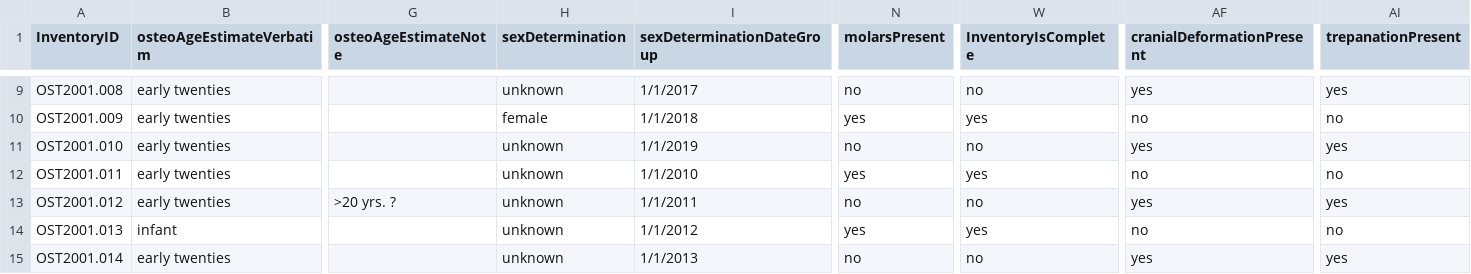
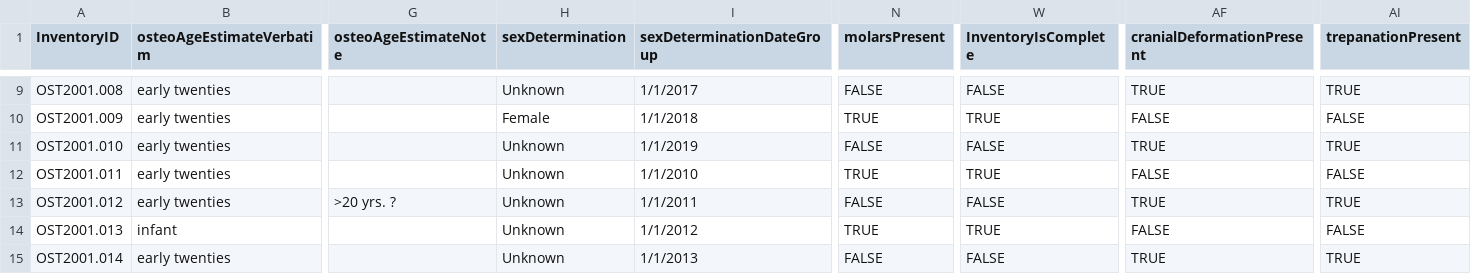
Before and after one commit to lyrasis/cspace-converter, a CSV file: data/anthro/osteology_anthro_all.csv, drawn as a sheet; only a part is shown, gaps mark what is left out; the diff covers the shown part only; the diff names each change by its address in the sheet, - before the commit and + after, or states it on an @@ line.

Commit message:
update sexDetermination field

```diff
--- a/data/anthro/osteology_anthro_all.csv
+++ b/data/anthro/osteology_anthro_all.csv
-H9 (sexDetermination): unknown
+H9 (sexDetermination): Unknown
-N9 (molarsPresent): no
+N9 (molarsPresent): FALSE
-W9 (InventoryIsComplete): no
+W9 (InventoryIsComplete): FALSE
-AF9 (cranialDeformationPresent): yes
+AF9 (cranialDeformationPresent): TRUE
-AI9 (trepanationPresent): yes
+AI9 (trepanationPresent): TRUE
-H10 (sexDetermination): female
+H10 (sexDetermination): Female
-N10 (molarsPresent): yes
+N10 (molarsPresent): TRUE
-W10 (InventoryIsComplete): yes
+W10 (InventoryIsComplete): TRUE
-AF10 (cranialDeformationPresent): no
+AF10 (cranialDeformationPresent): FALSE
-AI10 (trepanationPresent): no
+AI10 (trepanationPresent): FALSE
-H11:H15 (sexDetermination): unknown
+H11:H15 (sexDetermination): Unknown
-N11 (molarsPresent): no
+N11 (molarsPresent): FALSE
-W11 (InventoryIsComplete): no
+W11 (InventoryIsComplete): FALSE
-AF11 (cranialDeformationPresent): yes
+AF11 (cranialDeformationPresent): TRUE
-AI11 (trepanationPresent): yes
+AI11 (trepanationPresent): TRUE
-N12 (molarsPresent): yes
+N12 (molarsPresent): TRUE
-W12 (InventoryIsComplete): yes
+W12 (InventoryIsComplete): TRUE
-AF12 (cranialDeformationPresent): no
+AF12 (cranialDeformationPresent): FALSE
-AI12 (trepanationPresent): no
+AI12 (trepanationPresent): FALSE
-N13 (molarsPresent): no
+N13 (molarsPresent): FALSE
-W13 (InventoryIsComplete): no
+W13 (InventoryIsComplete): FALSE
-AF13 (cranialDeformationPresent): yes
+AF13 (cranialDeformationPresent): TRUE
-AI13 (trepanationPresent): yes
+AI13 (trepanationPresent): TRUE
-N14 (molarsPresent): yes
+N14 (molarsPresent): TRUE
-W14 (InventoryIsComplete): yes
+W14 (InventoryIsComplete): TRUE
-AF14 (cranialDeformationPresent): no
+AF14 (cranialDeformationPresent): FALSE
-AI14 (trepanationPresent): no
+AI14 (trepanationPresent): FALSE
-N15 (molarsPresent): no
+N15 (molarsPresent): FALSE
-W15 (InventoryIsComplete): no
+W15 (InventoryIsComplete): FALSE
-AF15 (cranialDeformationPresent): yes
+AF15 (cranialDeformationPresent): TRUE
-AI15 (trepanationPresent): yes
+AI15 (trepanationPresent): TRUE
```
Also changed, not shown: 42 edited cells elsewhere in this file.
